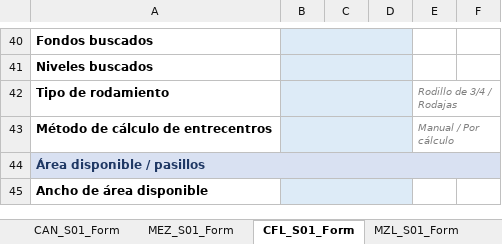
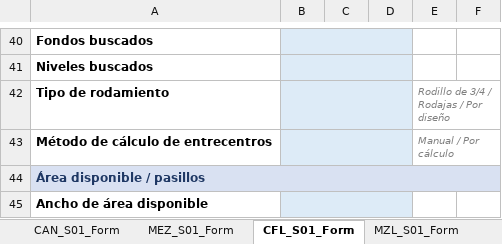
Before and after one commit to marioap-afk/FDI_PowerApps, an Excel workbook: templates/FDI_Master.xlsx, sheet CFL_S01_Form, drawn as a sheet; only a part is shown, gaps mark what is left out; values as stored, in another font and other column widths than the file's, no borders; table styles not drawn; the diff names each change by its address in the sheet, - before the commit and + after, or states it on an @@ line.

```diff
--- a/templates/FDI_Master.xlsx (sheet CFL_S01_Form)
+++ b/templates/FDI_Master.xlsx (sheet CFL_S01_Form)
-E42: Rodillo de 3/4 / Rodajas
+E42: Rodillo de 3/4 / Rodajas / Por diseño
```
Also changed, not shown: 6 other files.
